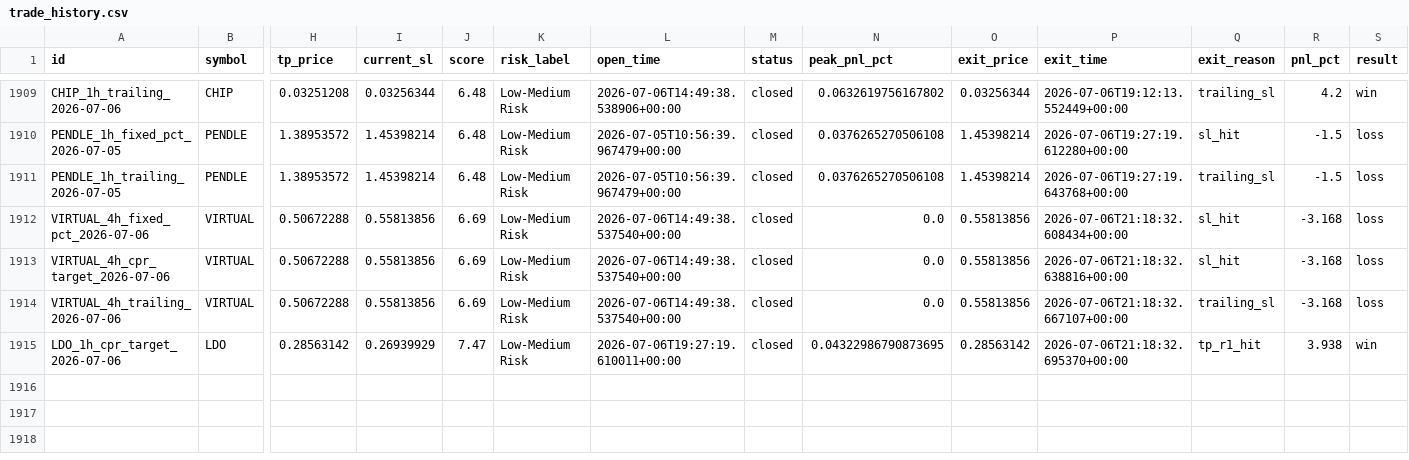
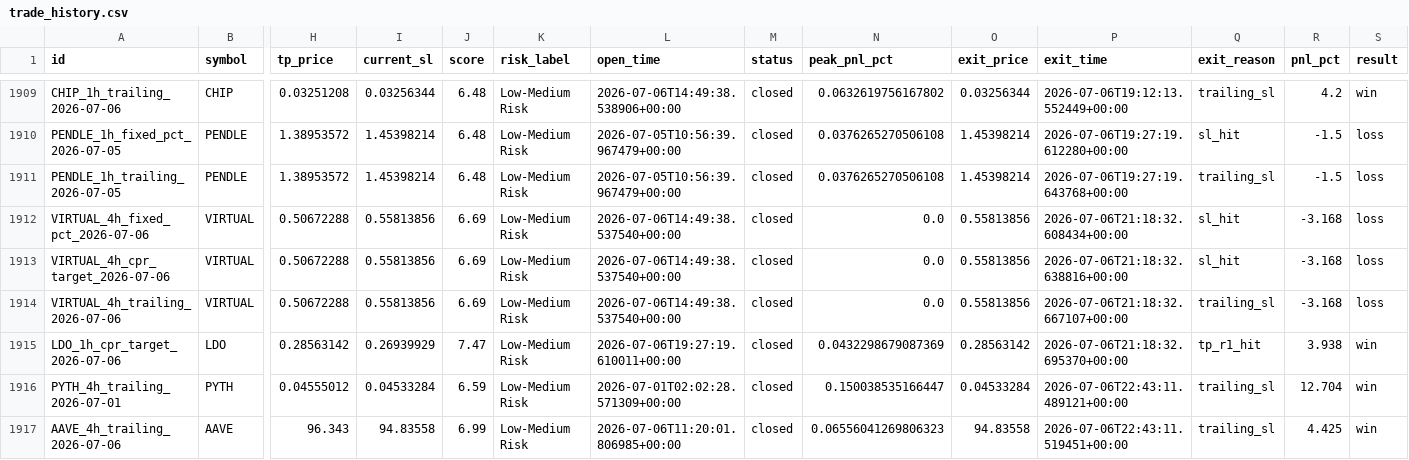
Before and after one commit to raamdhul-star/varam-dynamics-bot, a CSV file: results/paper_trades/trade_history.csv, drawn as a sheet; only a part is shown, gaps mark what is left out; rows hold the shown columns only; the diff names each change by its address in the sheet, - before the commit and + after, or states it on an @@ line.

```diff
--- a/results/paper_trades/trade_history.csv
+++ b/results/paper_trades/trade_history.csv
-N1915 (peak_pnl_pct): 0.04322986790873695
+N1915 (peak_pnl_pct): 0.0432298679087369
+row 1916: PYTH_4h_trailing_2026-07-01 | PYTH | 0.04555012 | 0.04533284 | 6.59 | Low-Medium Risk | 2026-07-01T02:02:28.571309+00:00 | closed | 0.150038535166447 | 0.04533284 | 2026-07-06T22:43:11.489121+00:00 | trailing_sl | 12.704 | win
+row 1917: AAVE_4h_trailing_2026-07-06 | AAVE | 96.343 | 94.83558 | 6.99 | Low-Medium Risk | 2026-07-06T11:20:01.806985+00:00 | closed | 0.06556041269806323 | 94.83558 | 2026-07-06T22:43:11.519451+00:00 | trailing_sl | 4.425 | win
```
Also changed, not shown: 1 other file.
